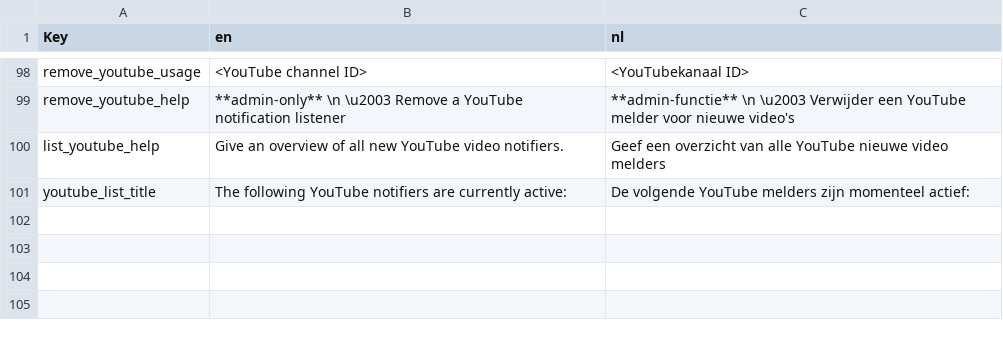
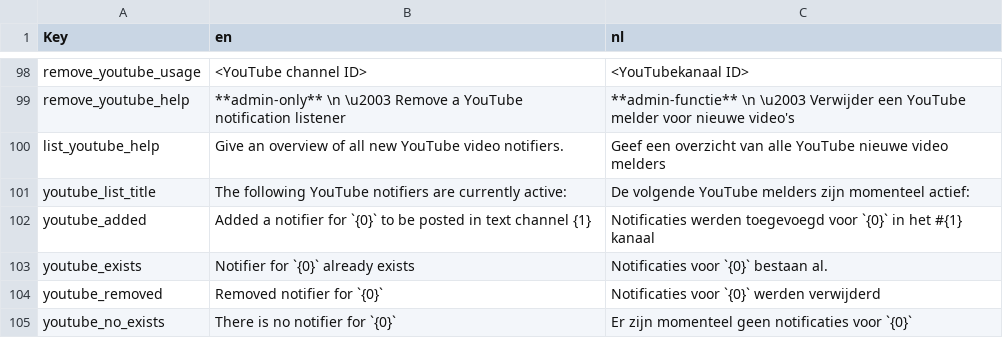
Before and after one commit to nerdland-unofficial-fans/nerdlandbot, a CSV file: Translations/Translations.csv, drawn as a sheet; only a part is shown, gaps mark what is left out; the diff names each change by its address in the sheet, - before the commit and + after, or states it on an @@ line.

Commit message:
adding translations to youtube.py

```diff
--- a/Translations/Translations.csv
+++ b/Translations/Translations.csv
+row 102: youtube_added | Added a notifier for `{0}` to be posted in text channel {1} | Notificaties werden toegevoegd voor `{0}` in het #{1} kanaal
+row 103: youtube_exists | Notifier for `{0}` already exists | Notificaties voor `{0}` bestaan al.
+row 104: youtube_removed | Removed notifier for `{0}` | Notificaties voor `{0}` werden verwijderd
+row 105: youtube_no_exists | There is no notifier for `{0}` | Er zijn momenteel geen notificaties voor `{0}`
```
Also changed, not shown: 1 other file.
